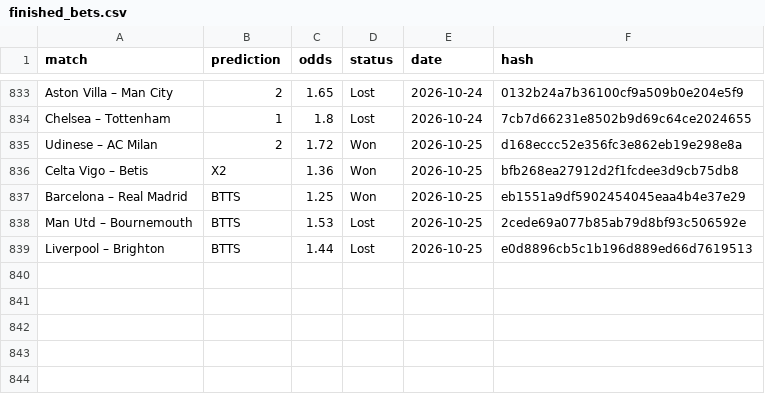
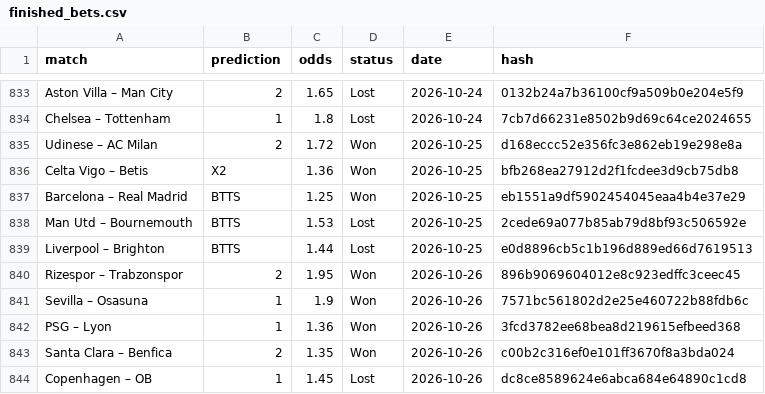
Before and after one commit to dchumari/bet-history, a CSV file: data/finished_bets.csv, drawn as a sheet; only a part is shown, gaps mark what is left out.

```diff
--- a/data/finished_bets.csv
+++ b/data/finished_bets.csv
@@ -839 +839,6 @@ Man Utd – Bournemouth,BTTS,1.53,Lost,2026-10-25,2cede69a077b85ab79d8bf93c50659
 Liverpool – Brighton,BTTS,1.44,Lost,2026-10-25,e0d8896cb5c1b196d889ed66d7619513
+Rizespor – Trabzonspor,2,1.95,Won,2026-10-26,896b9069604012e8c923edffc3ceec45
+Sevilla – Osasuna,1,1.9,Won,2026-10-26,7571bc561802d2e25e460722b88fdb6c
+PSG – Lyon,1,1.36,Won,2026-10-26,3fcd3782ee68bea8d219615efbeed368
+Santa Clara – Benfica,2,1.35,Won,2026-10-26,c00b2c316ef0e101ff3670f8a3bda024
+Copenhagen – OB,1,1.45,Lost,2026-10-26,dc8ce8589624e6abca684e64890c1cd8
```
Also changed, not shown: 1 other file.
